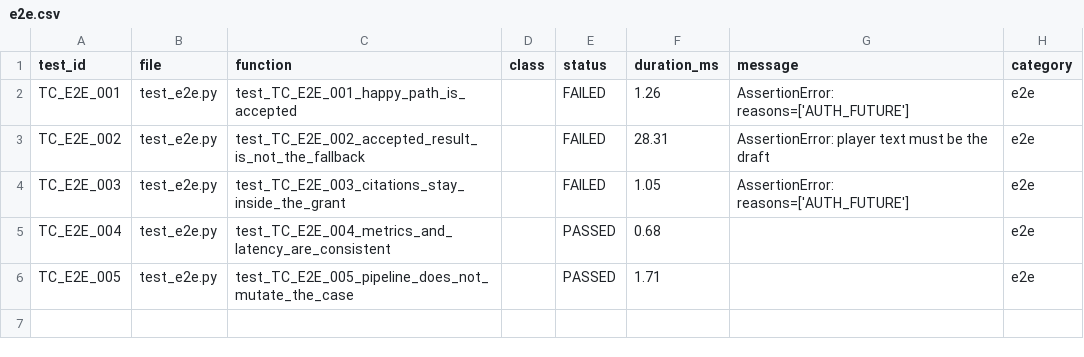
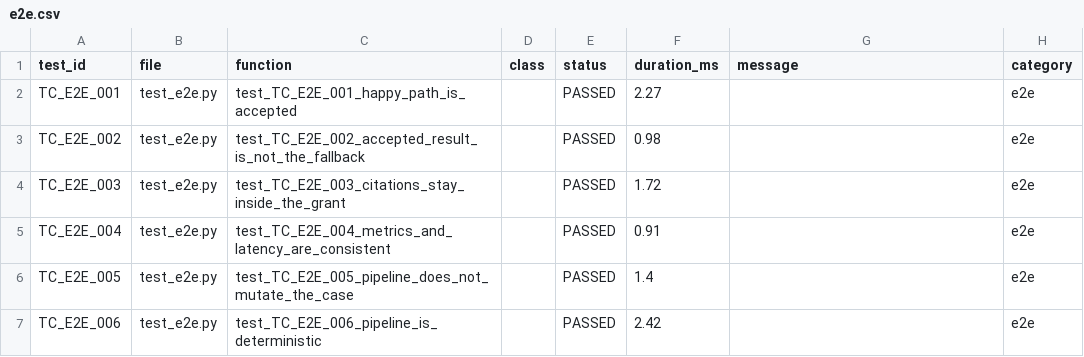
Before and after one commit to pushparajwastaken/red_thread_ai_detective, a CSV file: members/preksha/results/by_category/e2e.csv, drawn as a sheet.

```diff
--- a/members/preksha/results/by_category/e2e.csv
+++ b/members/preksha/results/by_category/e2e.csv
@@ -1,6 +1,7 @@
 test_id,file,function,class,status,duration_ms,message,category
-TC_E2E_001,test_e2e.py,test_TC_E2E_001_happy_path_is_accepted,,FAILED,1.26,AssertionError: reasons=['AUTH_FUTURE'],e2e
-TC_E2E_002,test_e2e.py,test_TC_E2E_002_accepted_result_is_not_the_fallback,,FAILED,28.31,AssertionError: player text must be the draft,e2e
-TC_E2E_003,test_e2e.py,test_TC_E2E_003_citations_stay_inside_the_grant,,FAILED,1.05,AssertionError: reasons=['AUTH_FUTURE'],e2e
-TC_E2E_004,test_e2e.py,test_TC_E2E_004_metrics_and_latency_are_consistent,,PASSED,0.68,,e2e
-TC_E2E_005,test_e2e.py,test_TC_E2E_005_pipeline_does_not_mutate_the_case,,PASSED,1.71,,e2e
+TC_E2E_001,test_e2e.py,test_TC_E2E_001_happy_path_is_accepted,,PASSED,2.27,,e2e
+TC_E2E_002,test_e2e.py,test_TC_E2E_002_accepted_result_is_not_the_fallback,,PASSED,0.98,,e2e
+TC_E2E_003,test_e2e.py,test_TC_E2E_003_citations_stay_inside_the_grant,,PASSED,1.72,,e2e
+TC_E2E_004,test_e2e.py,test_TC_E2E_004_metrics_and_latency_are_consistent,,PASSED,0.91,,e2e
+TC_E2E_005,test_e2e.py,test_TC_E2E_005_pipeline_does_not_mutate_the_case,,PASSED,1.4,,e2e
+TC_E2E_006,test_e2e.py,test_TC_E2E_006_pipeline_is_deterministic,,PASSED,2.42,,e2e
```
Also changed, not shown: members/preksha/results/by_category/fixture.csv, members/preksha/results/by_category/validator_terms.csv, 39 other files.
